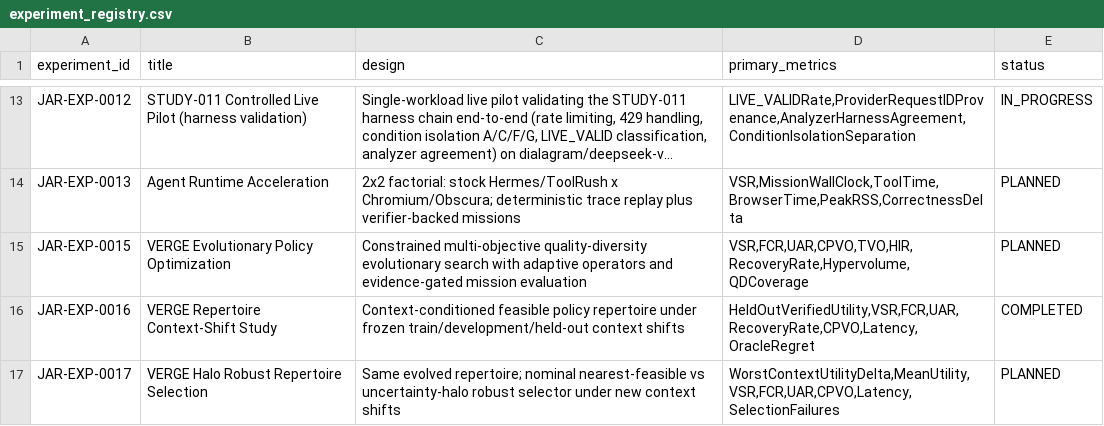
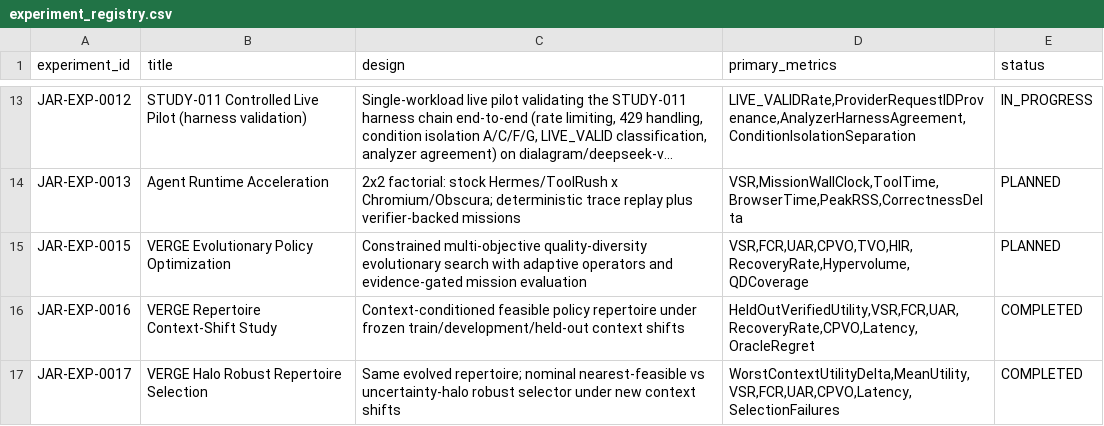
Before and after one commit to Aftergraph/intelligence-systems-research, a CSV file: data/experiment_registry.csv, drawn as a sheet; only a part is shown, gaps mark what is left out; long unchanged cells end in ….

Commit message:
docs(research): close JAR-EXP-0017 after frozen heldout run

```diff
--- a/data/experiment_registry.csv
+++ b/data/experiment_registry.csv
@@ -16,2 +16,2 @@ JAR-EXP-0015,VERGE Evolutionary Policy Optimization,"Constrained multi-objective
 JAR-EXP-0016,VERGE Repertoire Context-Shift Study,"Context-conditioned feasible policy repertoire under frozen train/development/held-out context shifts","HeldOutVerifiedUtility,VSR,FCR,UAR,RecoveryRate,CPVO,Latency,OracleRegret",COMPLETED
-JAR-EXP-0017,VERGE Halo Robust Repertoire Selection,"Same evolved repertoire; nominal nearest-feasible vs uncertainty-halo robust selector under new context shifts","WorstContextUtilityDelta,MeanUtility,VSR,FCR,UAR,CPVO,Latency,SelectionFailures",PLANNED
+JAR-EXP-0017,VERGE Halo Robust Repertoire Selection,"Same evolved repertoire; nominal nearest-feasible vs uncertainty-halo robust selector under new context shifts","WorstContextUtilityDelta,MeanUtility,VSR,FCR,UAR,CPVO,Latency,SelectionFailures",COMPLETED
```
